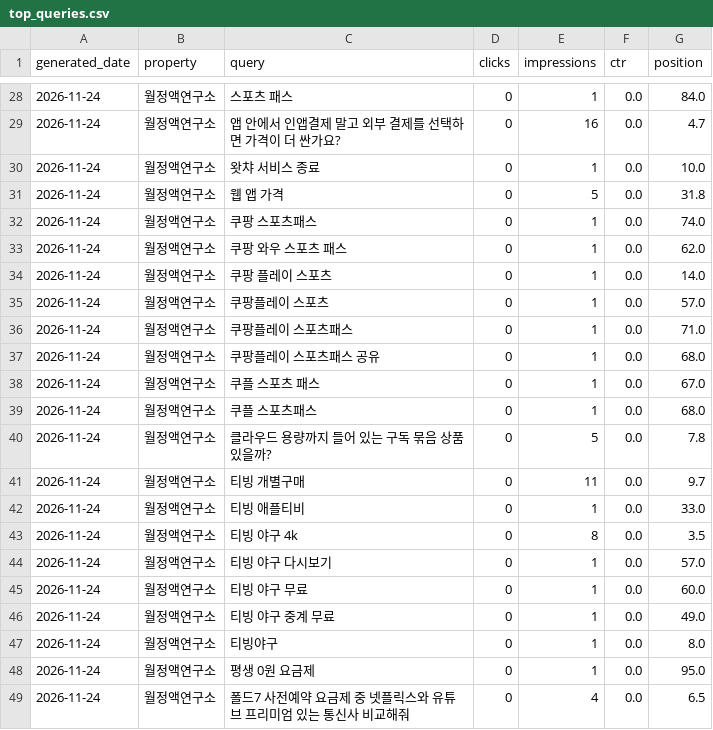
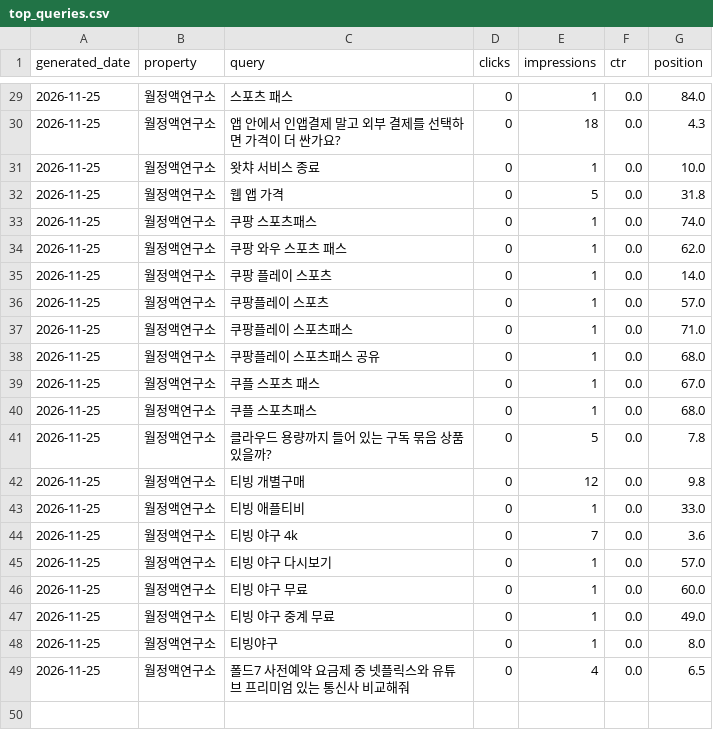
Before and after one commit to shincool/blog-seo-dashboard, a CSV file: results/top_queries.csv, drawn as a sheet; only a part is shown, gaps mark what is left out; the diff covers the shown part only.

```diff
--- a/results/top_queries.csv
+++ b/results/top_queries.csv
@@ -28,22 +29,21 @@ generated_date,property,query,clicks,impressions,ctr,position
-2026-11-24,월정액연구소,스포츠 패스,0,1,0.0,84.0
-2026-11-24,월정액연구소,앱 안에서 인앱결제 말고 외부 결제를 선택하면 가격이 더 싼가요?,0,16,0.0,4.7
-2026-11-24,월정액연구소,왓챠 서비스 종료,0,1,0.0,10.0
-2026-11-24,월정액연구소,웹 앱 가격,0,5,0.0,31.8
-2026-11-24,월정액연구소,쿠팡 스포츠패스,0,1,0.0,74.0
-2026-11-24,월정액연구소,쿠팡 와우 스포츠 패스,0,1,0.0,62.0
-2026-11-24,월정액연구소,쿠팡 플레이 스포츠,0,1,0.0,14.0
-2026-11-24,월정액연구소,쿠팡플레이 스포츠,0,1,0.0,57.0
-2026-11-24,월정액연구소,쿠팡플레이 스포츠패스,0,1,0.0,71.0
-2026-11-24,월정액연구소,쿠팡플레이 스포츠패스 공유,0,1,0.0,68.0
-2026-11-24,월정액연구소,쿠플 스포츠 패스,0,1,0.0,67.0
-2026-11-24,월정액연구소,쿠플 스포츠패스,0,1,0.0,68.0
-2026-11-24,월정액연구소,클라우드 용량까지 들어 있는 구독 묶음 상품 있을까?,0,5,0.0,7.8
-2026-11-24,월정액연구소,티빙 개별구매,0,11,0.0,9.7
-2026-11-24,월정액연구소,티빙 애플티비,0,1,0.0,33.0
-2026-11-24,월정액연구소,티빙 야구 4k,0,8,0.0,3.5
-2026-11-24,월정액연구소,티빙 야구 다시보기,0,1,0.0,57.0
-2026-11-24,월정액연구소,티빙 야구 무료,0,1,0.0,60.0
-2026-11-24,월정액연구소,티빙 야구 중계 무료,0,1,0.0,49.0
-2026-11-24,월정액연구소,티빙야구,0,1,0.0,8.0
-2026-11-24,월정액연구소,평생 0원 요금제,0,1,0.0,95.0
-2026-11-24,월정액연구소,폴드7 사전예약 요금제 중 넷플릭스와 유튜브 프리미엄 있는 통신사 비교해줘,0,4,0.0,6.5
+2026-11-25,월정액연구소,스포츠 패스,0,1,0.0,84.0
+2026-11-25,월정액연구소,앱 안에서 인앱결제 말고 외부 결제를 선택하면 가격이 더 싼가요?,0,18,0.0,4.3
+2026-11-25,월정액연구소,왓챠 서비스 종료,0,1,0.0,10.0
+2026-11-25,월정액연구소,웹 앱 가격,0,5,0.0,31.8
+2026-11-25,월정액연구소,쿠팡 스포츠패스,0,1,0.0,74.0
+2026-11-25,월정액연구소,쿠팡 와우 스포츠 패스,0,1,0.0,62.0
+2026-11-25,월정액연구소,쿠팡 플레이 스포츠,0,1,0.0,14.0
+2026-11-25,월정액연구소,쿠팡플레이 스포츠,0,1,0.0,57.0
+2026-11-25,월정액연구소,쿠팡플레이 스포츠패스,0,1,0.0,71.0
+2026-11-25,월정액연구소,쿠팡플레이 스포츠패스 공유,0,1,0.0,68.0
+2026-11-25,월정액연구소,쿠플 스포츠 패스,0,1,0.0,67.0
+2026-11-25,월정액연구소,쿠플 스포츠패스,0,1,0.0,68.0
+2026-11-25,월정액연구소,클라우드 용량까지 들어 있는 구독 묶음 상품 있을까?,0,5,0.0,7.8
+2026-11-25,월정액연구소,티빙 개별구매,0,12,0.0,9.8
+2026-11-25,월정액연구소,티빙 애플티비,0,1,0.0,33.0
+2026-11-25,월정액연구소,티빙 야구 4k,0,7,0.0,3.6
+2026-11-25,월정액연구소,티빙 야구 다시보기,0,1,0.0,57.0
+2026-11-25,월정액연구소,티빙 야구 무료,0,1,0.0,60.0
+2026-11-25,월정액연구소,티빙 야구 중계 무료,0,1,0.0,49.0
+2026-11-25,월정액연구소,티빙야구,0,1,0.0,8.0
+2026-11-25,월정액연구소,폴드7 사전예약 요금제 중 넷플릭스와 유튜브 프리미엄 있는 통신사 비교해줘,0,4,0.0,6.5
```
Also changed, not shown: 5 added rows, 4 removed rows and 39 edited cells elsewhere in this file, results/daily_summary.csv.
